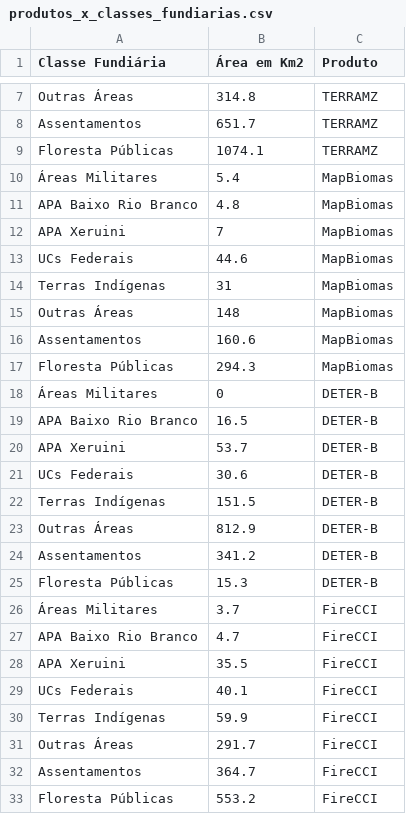
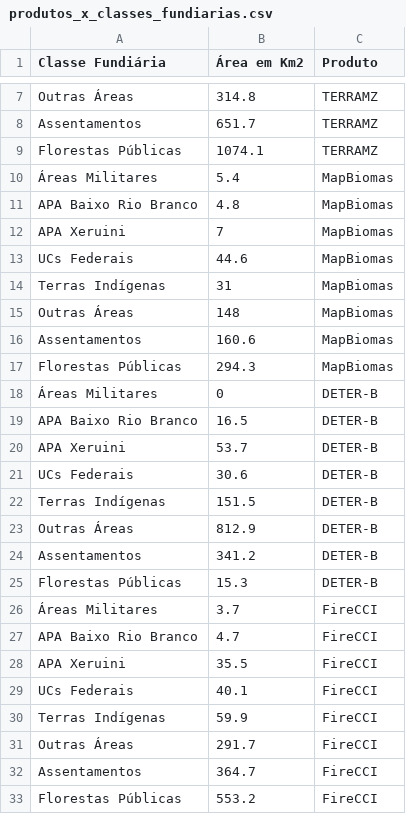
Before and after one commit to arthurcito/app_dash_01, a CSV file: produtos_x_classes_fundiarias.csv, drawn as a sheet; only a part is shown, gaps mark what is left out.

Commit message:
Update produtos_x_classes_fundiarias.csv
1. Correção ortográfica de "Florestas".

```diff
--- a/produtos_x_classes_fundiarias.csv
+++ b/produtos_x_classes_fundiarias.csv
@@ -8,3 +8,3 @@ Outras Áreas,314.8,TERRAMZ
 Assentamentos,651.7,TERRAMZ
-Floresta Públicas,1074.1,TERRAMZ
+Florestas Públicas,1074.1,TERRAMZ
 Áreas Militares,5.4,MapBiomas
@@ -16,3 +16,3 @@ Outras Áreas,148,MapBiomas
 Assentamentos,160.6,MapBiomas
-Floresta Públicas,294.3,MapBiomas
+Florestas Públicas,294.3,MapBiomas
 Áreas Militares,0,DETER-B
@@ -24,3 +24,3 @@ Outras Áreas,812.9,DETER-B
 Assentamentos,341.2,DETER-B
-Floresta Públicas,15.3,DETER-B
+Florestas Públicas,15.3,DETER-B
 Áreas Militares,3.7,FireCCI
@@ -32,2 +32,2 @@ Outras Áreas,291.7,FireCCI
 Assentamentos,364.7,FireCCI
-Floresta Públicas,553.2,FireCCI
+Florestas Públicas,553.2,FireCCI
```
